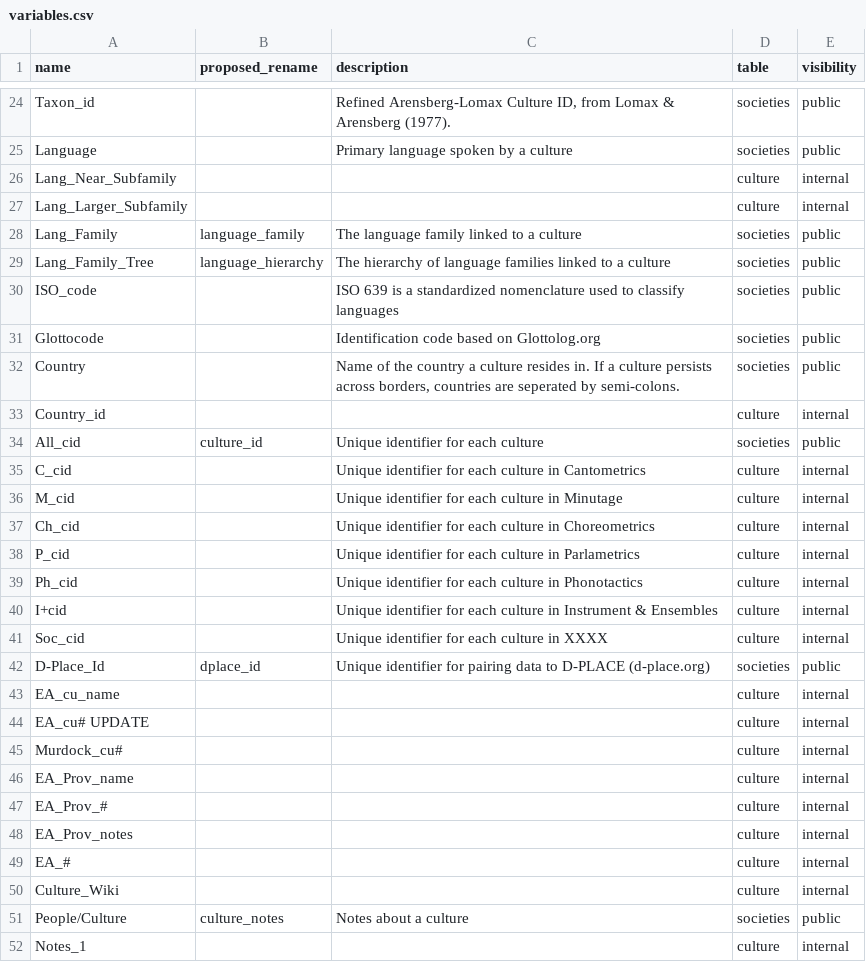
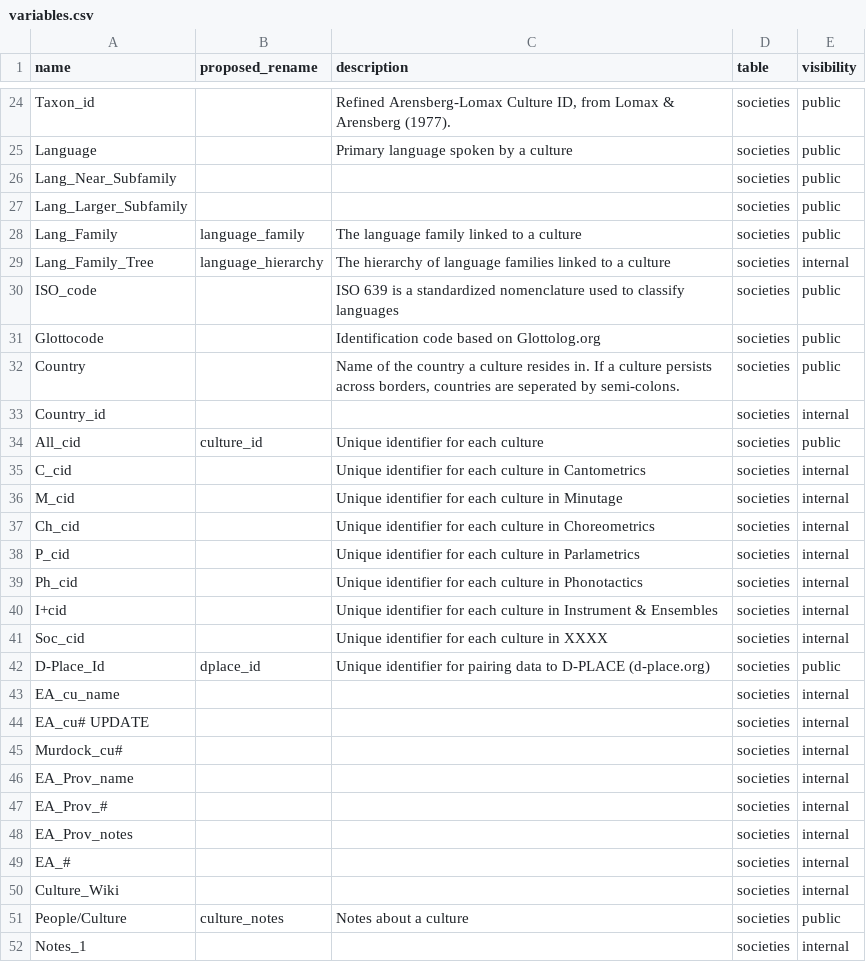
Before and after one commit to theglobaljukebox/cantometrics, a CSV file: etc/variables.csv, drawn as a sheet; only a part is shown, gaps mark what is left out; the diff covers the shown part only.

```diff
--- a/etc/variables.csv
+++ b/etc/variables.csv
@@ -25,6 +25,6 @@ Taxon_id,,"Refined Arensberg-Lomax Culture ID, from Lomax & Arensberg (1977). ",
 Language,,Primary language spoken by a culture,societies,public
-Lang_Near_Subfamily,,,culture,internal
-Lang_Larger_Subfamily,,,culture,internal
+Lang_Near_Subfamily,,,societies,public
+Lang_Larger_Subfamily,,,societies,public
 Lang_Family,language_family,The language family linked to a culture,societies,public
-Lang_Family_Tree,language_hierarchy,The hierarchy of language families linked to a culture,societies,public
+Lang_Family_Tree,language_hierarchy,The hierarchy of language families linked to a culture,societies,internal
 ISO_code,,ISO 639 is a standardized nomenclature used to classify languages,societies,public
@@ -32,21 +32,21 @@ Glottocode,,Identification code based on Glottolog.org,societies,public
 Country,,"Name of the country a culture resides in. If a culture persists across borders, countries are seperated by semi-colons. ",societies,public
-Country_id,,,culture,internal
+Country_id,,,societies,internal
 All_cid,culture_id,Unique identifier for each culture,societies,public
-C_cid,,Unique identifier for each culture in Cantometrics,culture,internal
-M_cid,,Unique identifier for each culture in Minutage,culture,internal
-Ch_cid,,Unique identifier for each culture in Choreometrics,culture,internal
-P_cid,,Unique identifier for each culture in Parlametrics,culture,internal
-Ph_cid,,Unique identifier for each culture in Phonotactics,culture,internal
-I+cid,,Unique identifier for each culture in Instrument & Ensembles,culture,internal
-Soc_cid,,Unique identifier for each culture in XXXX,culture,internal
+C_cid,,Unique identifier for each culture in Cantometrics,societies,internal
+M_cid,,Unique identifier for each culture in Minutage,societies,internal
+Ch_cid,,Unique identifier for each culture in Choreometrics,societies,internal
+P_cid,,Unique identifier for each culture in Parlametrics,societies,internal
+Ph_cid,,Unique identifier for each culture in Phonotactics,societies,internal
+I+cid,,Unique identifier for each culture in Instrument & Ensembles,societies,internal
+Soc_cid,,Unique identifier for each culture in XXXX,societies,internal
 D-Place_Id,dplace_id,Unique identifier for pairing data to D-PLACE (d-place.org),societies,public
-EA_cu_name,,,culture,internal
-EA_cu# UPDATE,,,culture,internal
-Murdock_cu#,,,culture,internal
-EA_Prov_name,,,culture,internal
-EA_Prov_#,,,culture,internal
-EA_Prov_notes,,,culture,internal
-EA_#,,,culture,internal
-Culture_Wiki,,,culture,internal
+EA_cu_name,,,societies,internal
+EA_cu# UPDATE,,,societies,internal
+Murdock_cu#,,,societies,internal
+EA_Prov_name,,,societies,internal
+EA_Prov_#,,,societies,internal
+EA_Prov_notes,,,societies,internal
+EA_#,,,societies,internal
+Culture_Wiki,,,societies,internal
 People/Culture,culture_notes,Notes about a culture,societies,public
-Notes_1,,,culture,internal
+Notes_1,,,societies,internal
```
Also changed, not shown: 10 edited cells elsewhere in this file, 3 other files.
